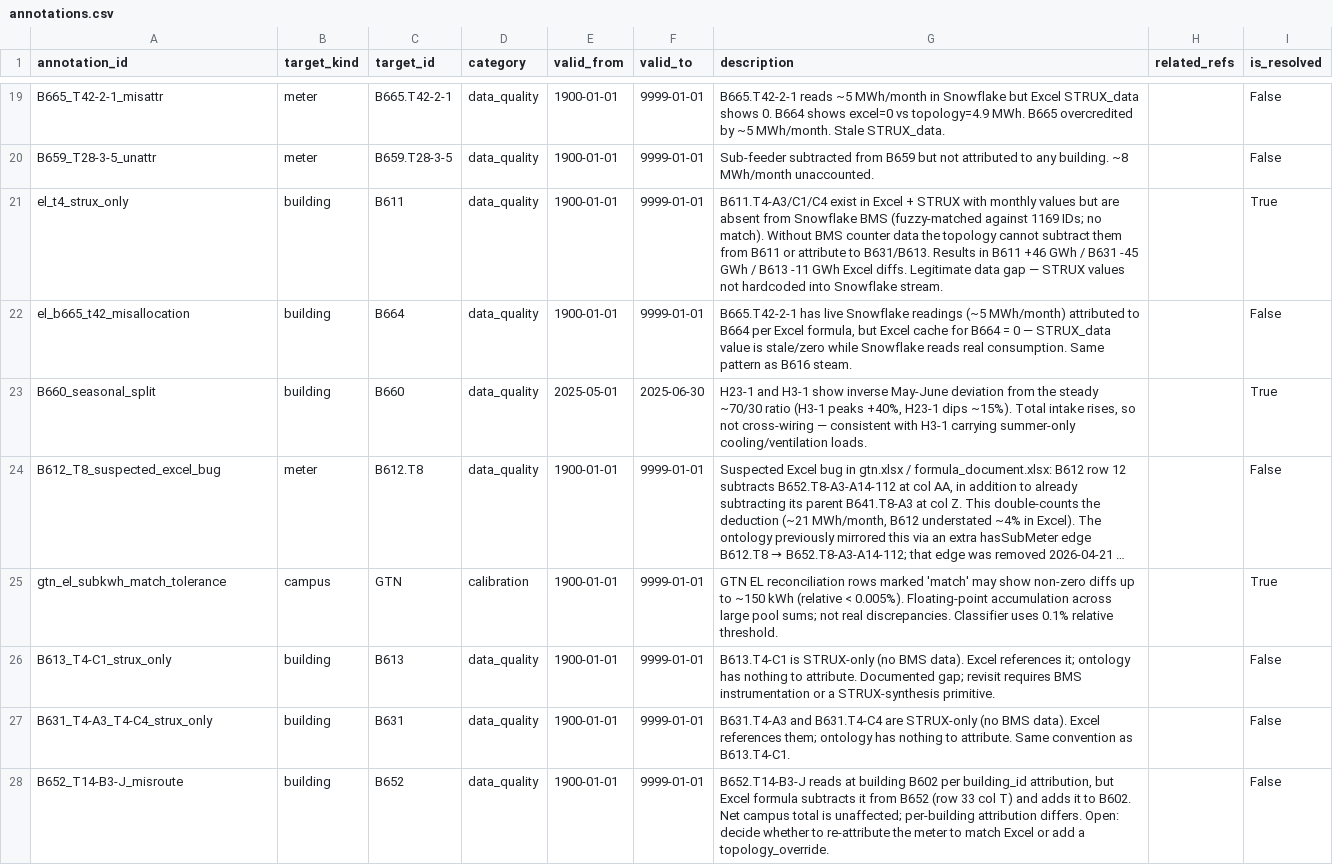
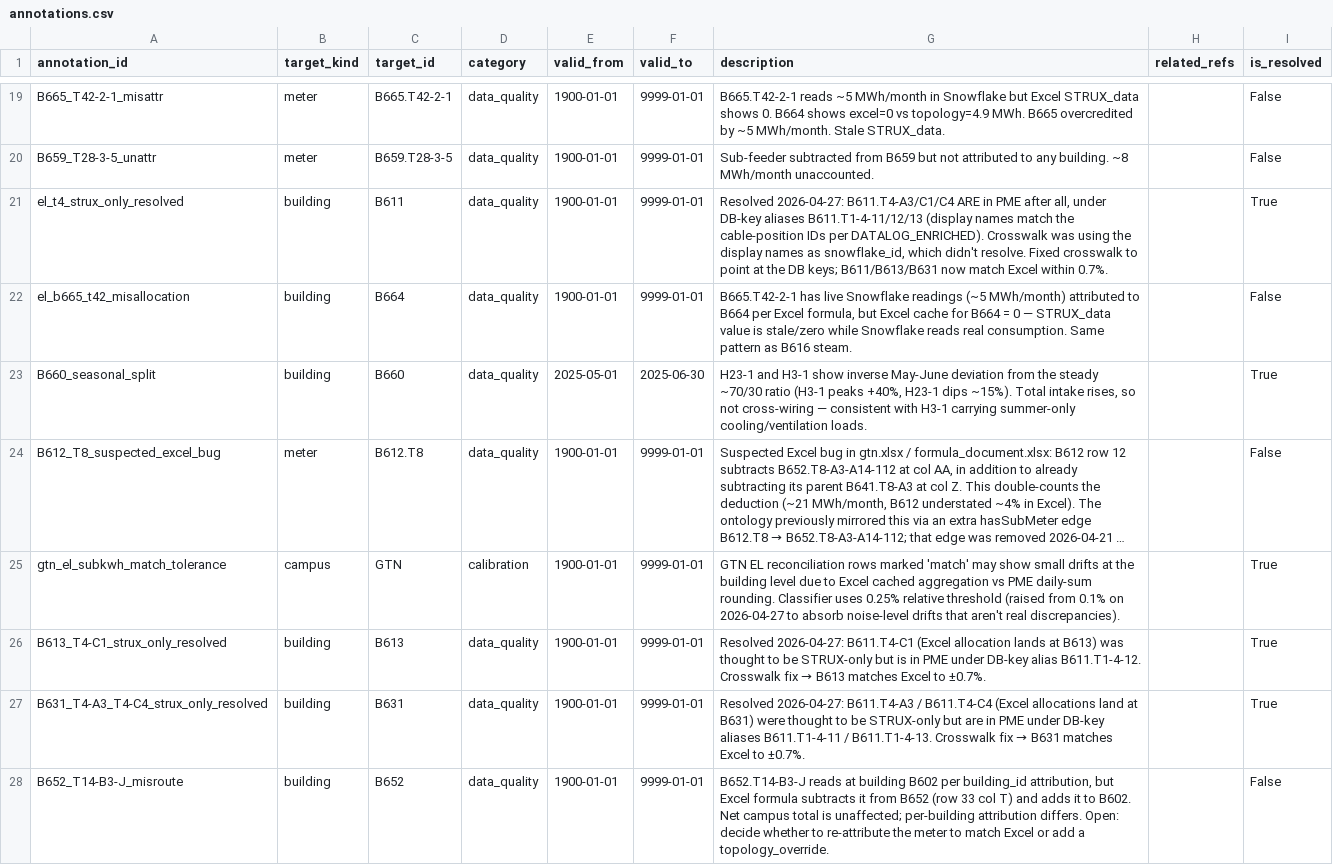
Before and after one commit to luiscarlon/graphite, a CSV file: reference/media_workstreams/gtn_el/05_ontology/annotations.csv, drawn as a sheet; only a part is shown, gaps mark what is left out; long unchanged cells end in …; the diff covers the shown part only; the diff names each change by its address in the sheet, - before the commit and + after, or states it on an @@ line.

```diff
--- a/reference/media_workstreams/gtn_el/05_ontology/annotations.csv
+++ b/reference/media_workstreams/gtn_el/05_ontology/annotations.csv
-A21 (annotation_id): el_t4_strux_only
+A21 (annotation_id): el_t4_strux_only_resolved
-G21 (description): B611.T4-A3/C1/C4 exist in Excel + STRUX with monthly values but are absent from Snowflake BMS (fuzzy-matched against 1169 IDs; no match). Without BMS counter data the topology cannot subtract them from B611 or attribute to B631/B613. Results in B611 +46 GWh / B631 -45 GWh / B613 -11 GWh Excel diffs. Legitimate data gap — STRUX values not hardcoded into Snowflake stream.
+G21 (description): Resolved 2026-04-27: B611.T4-A3/C1/C4 ARE in PME after all, under DB-key aliases B611.T1-4-11/12/13 (display names match the cable-position IDs per DATALOG_ENRICHED). Crosswalk was using the display names as snowflake_id, which didn't resolve. Fixed crosswalk to point at the DB keys; B611/B613/B631 now match Excel within 0.7%.
-G25 (description): …may show non-zero diffs up to ~150 kWh (relative < 0.005%). Floating-point accumulation across large pool sums; not real discrepancies. Classifier uses 0.1% relative threshold.
+G25 (description): …may show small drifts at the building level due to Excel cached aggregation vs PME daily-sum rounding. Classifier uses 0.25% relative threshold (raised from 0.1% on 2026-04-27 to absorb noise-level drifts that aren't real discrepancies).
-A26 (annotation_id): B613_T4-C1_strux_only
+A26 (annotation_id): B613_T4-C1_strux_only_resolved
@@ G26 (description): B613.T4-C1 is STRUX-only (no BMS data). Excel references it; ontology has nothing to attribute. Documented gap; revisit requires BMS instrumentation or a STRUX-synthesis primitive. → Resolved 2026-04-27: B611.T4-C1 (Excel allocation lands at B613) was thought to be STRUX-only but is in PME under DB-key alias B611.T1-4-12. Crosswalk fix → B613 matches Excel to ±0.7%. @@
-I26:I27 (is_resolved): False
+I26:I27 (is_resolved): True
-A27 (annotation_id): B631_T4-A3_T4-C4_strux_only
+A27 (annotation_id): B631_T4-A3_T4-C4_strux_only_resolved
@@ G27 (description): B631.T4-A3 and B631.T4-C4 are STRUX-only (no BMS data). Excel references them; ontology has nothing to attribute. Same convention as B613.T4-C1. → Resolved 2026-04-27: B611.T4-A3 / B611.T4-C4 (Excel allocations land at B631) were thought to be STRUX-only but are in PME under DB-key aliases B611.T1-4-11 / B611.T1-4-13. Crosswalk fix → B631 matches Excel to ±0.7%. @@
```
Also changed, not shown: 1 added row and 3 edited cells elsewhere in this file, data/sites/gartuna/annotations.csv, data/sites/gartuna/excel_comparison_annotations.csv, 9 other files.
